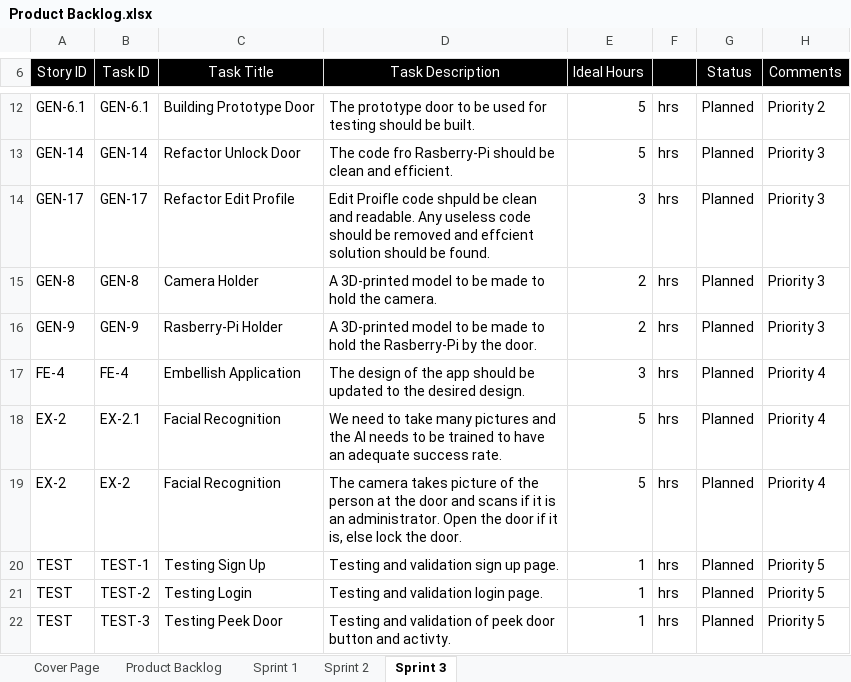
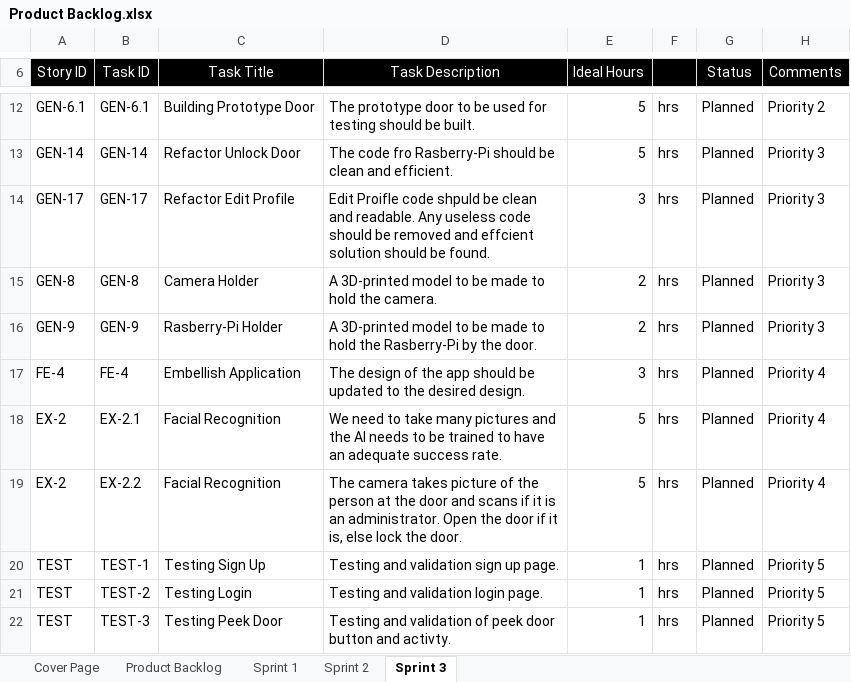
Before and after one commit to tomilashy/Open-sesame, an Excel workbook: Documentation/Product Backlog.xlsx, sheet Sprint 3, drawn as a sheet; only a part is shown, gaps mark what is left out; values as stored, in another font and other column widths than the file's, no borders; the diff names each change by its address in the sheet, - before the commit and + after, or states it on an @@ line.

Commit message:
Small Correction

```diff
--- a/Documentation/Product Backlog.xlsx (sheet Sprint 3)
+++ b/Documentation/Product Backlog.xlsx (sheet Sprint 3)
-B19 (Task ID): EX-2
+B19 (Task ID): EX-2.2
```
